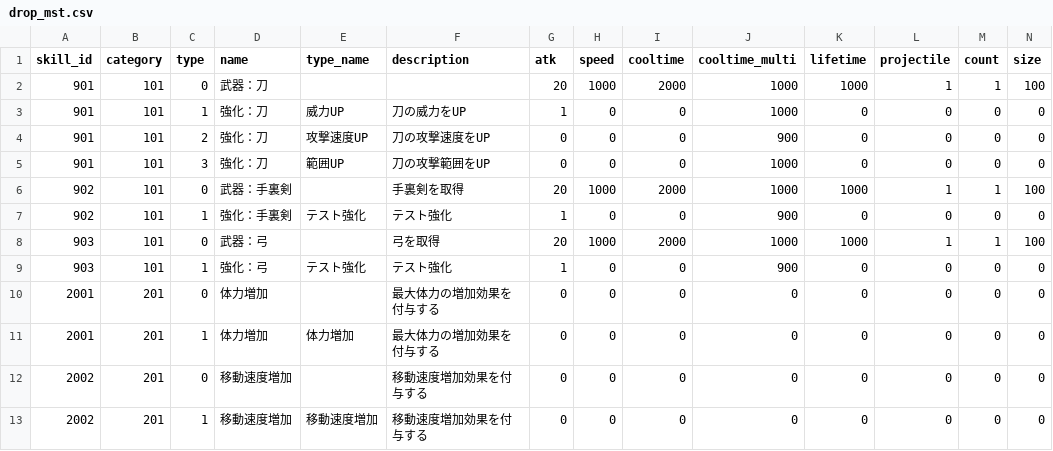
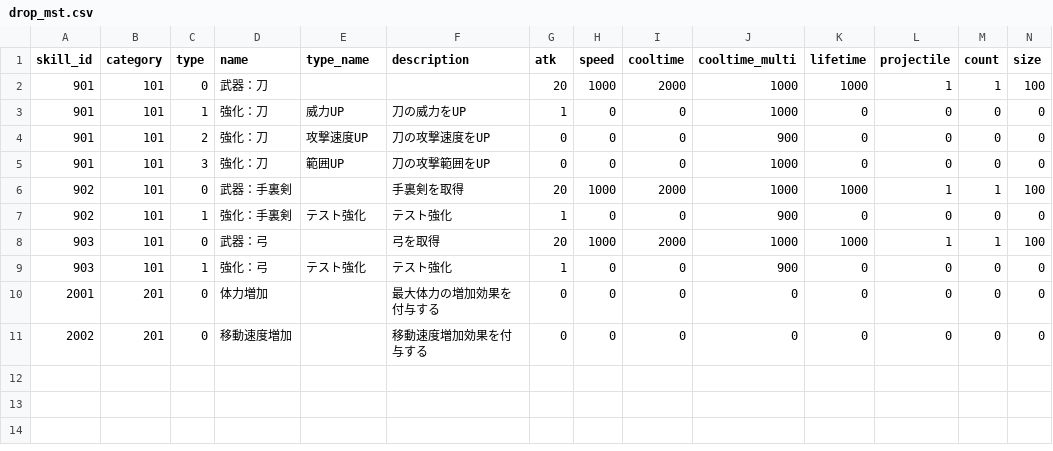
Before and after one commit to technocronos/sengoku_survivor, a CSV file: vee/Assets/StreamingAssets/Csv/drop_mst.csv, drawn as a sheet; only a part is shown; rows hold the shown columns only; the diff names each change by its address in the sheet, - before the commit and + after, or states it on an @@ line.

```diff
--- a/vee/Assets/StreamingAssets/Csv/drop_mst.csv
+++ b/vee/Assets/StreamingAssets/Csv/drop_mst.csv
-row 11: 2001 | 201 | 1 | 体力増加 | 体力増加 | 最大体力の増加効果を付与する | 0 | 0 | 0 | 0 | 0 | 0 | 0 | 0
-row 13: 2002 | 201 | 1 | 移動速度増加 | 移動速度増加 | 移動速度増加効果を付与する | 0 | 0 | 0 | 0 | 0 | 0 | 0 | 0
```
Also changed, not shown: 14 other files.
